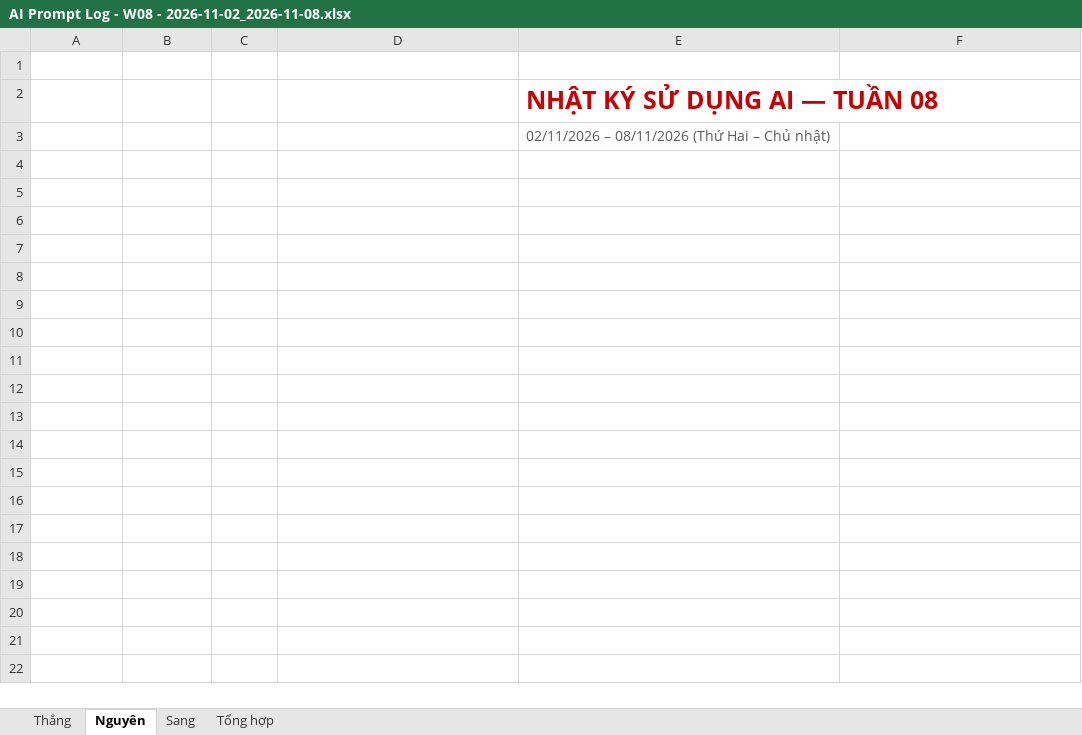
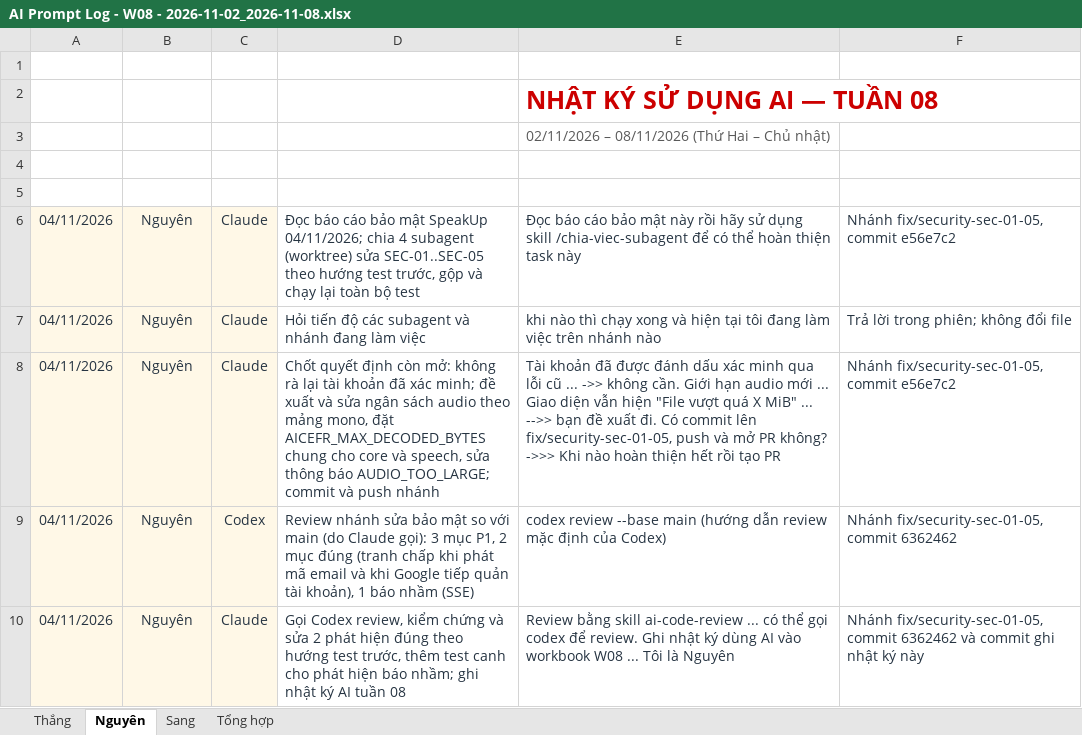
Before and after one commit to ThanhSangLouis/ai-assessor-cefr, an Excel workbook: docs/evidence/tc2-3-ai-usage/AI Prompt Log - W08 - 2026-11-02_2026-11-08.xlsx, sheet Nguyên, drawn as a sheet; values as stored, in another font and other column widths than the file's, no borders; table styles not drawn; the diff names each change by its address in the sheet, - before the commit and + after, or states it on an @@ line.

Commit message:
Ghi nhật ký dùng AI W08 của Nguyên cho việc sửa SEC-01..SEC-05
- Sheet Nguyên, ngày 04/11/2026: 5 lần dùng AI (4 Claude, 1 Codex review)
  kèm prompt và commit minh chứng trên nhánh fix/security-sec-01-05
- README TC2.3: bảng đếm W08 là 0 Thắng, 5 Nguyên, 0 Sang

```diff
--- a/docs/evidence/tc2-3-ai-usage/AI Prompt Log - W08 - 2026-11-02_2026-11-08.xlsx (sheet Nguyên)
+++ b/docs/evidence/tc2-3-ai-usage/AI Prompt Log - W08 - 2026-11-02_2026-11-08.xlsx (sheet Nguyên)
+row 6: 04/11/2026 | Nguyên | Claude | Đọc báo cáo bảo mật SpeakUp 04/11/2026; chia 4 subagent (worktree) sửa SEC-01..SEC-05 theo hướng test trước, gộp và chạy lại toàn bộ test | Đọc báo cáo bảo mật này rồi hãy sử dụng skill /chia-viec-subagent để có thể hoàn thiện task này | Nhánh fix/security-sec-01-05, commit e56e7c2
+row 7: 04/11/2026 | Nguyên | Claude | Hỏi tiến độ các subagent và nhánh đang làm việc | khi nào thì chạy xong và hiện tại tôi đang làm việc trên nhánh nào | Trả lời trong phiên; không đổi file
+row 8: 04/11/2026 | Nguyên | Claude | Chốt quyết định còn mở: không rà lại tài khoản đã xác minh; đề xuất và sửa ngân sách audio theo mảng mono, đặt AICEFR_MAX_DECODED_BYTES chung cho core và speech, sửa thông báo AUDIO_TOO_LARGE; commit và push nhánh | Tài khoản đã được đánh dấu xác minh qua lỗi cũ ... ->> không cần. Giới hạn audio mới ... Giao diện vẫn hiện "File vượt quá X MiB" ... -->> bạn đề xuất đi. Có commit lên fix/security-sec-01-05, push và mở PR không? ->>> Khi nào hoàn thiện hết rồi tạo PR | Nhánh fix/security-sec-01-05, commit e56e7c2
+row 9: 04/11/2026 | Nguyên | Codex | Review nhánh sửa bảo mật so với main (do Claude gọi): 3 mục P1, 2 mục đúng (tranh chấp khi phát mã email và khi Google tiếp quản tài khoản), 1 báo nhầm (SSE) | codex review --base main (hướng dẫn review mặc định của Codex) | Nhánh fix/security-sec-01-05, commit 6362462
+row 10: 04/11/2026 | Nguyên | Claude | Gọi Codex review, kiểm chứng và sửa 2 phát hiện đúng theo hướng test trước, thêm test canh cho phát hiện báo nhầm; ghi nhật ký AI tuần 08 | Review bằng skill ai-code-review ... có thể gọi codex để review. Ghi nhật ký dùng AI vào workbook W08 ... Tôi là Nguyên | Nhánh fix/security-sec-01-05, commit 6362462 và commit ghi nhật ký này
```
Also changed, not shown: sheet Tổng hợp, 1 other file.
